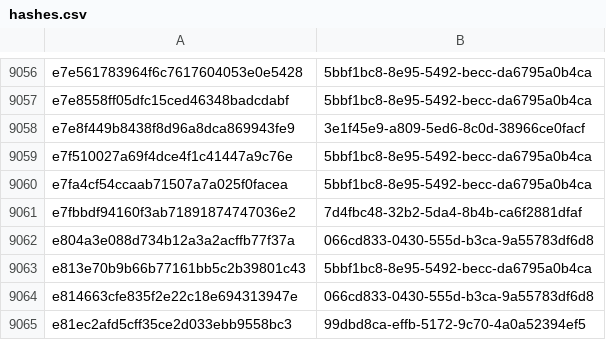
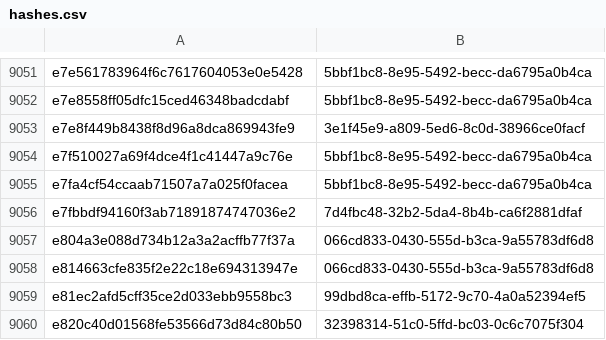
Before and after one commit to AliceGrey/c2magnet-feed, a CSV file: misp/hashes.csv, drawn as a sheet; only a part is shown, gaps mark what is left out; the shorter side is filled out with more unchanged rows; the diff covers the shown part only.

```diff
--- a/misp/hashes.csv
+++ b/misp/hashes.csv
@@ -9062,3 +9057,2 @@ e7fbbdf94160f3ab71891874747036e2,7d4fbc48-32b2-5da4-8b4b-ca6f2881dfaf
 e804a3e088d734b12a3a2acffb77f37a,066cd833-0430-555d-b3ca-9a55783df6d8
-e813e70b9b66b77161bb5c2b39801c43,5bbf1bc8-8e95-5492-becc-da6795a0b4ca
 e814663cfe835f2e22c18e694313947e,066cd833-0430-555d-b3ca-9a55783df6d8
```
Also changed, not shown: 5 removed rows elsewhere in this file, 35 other files.
